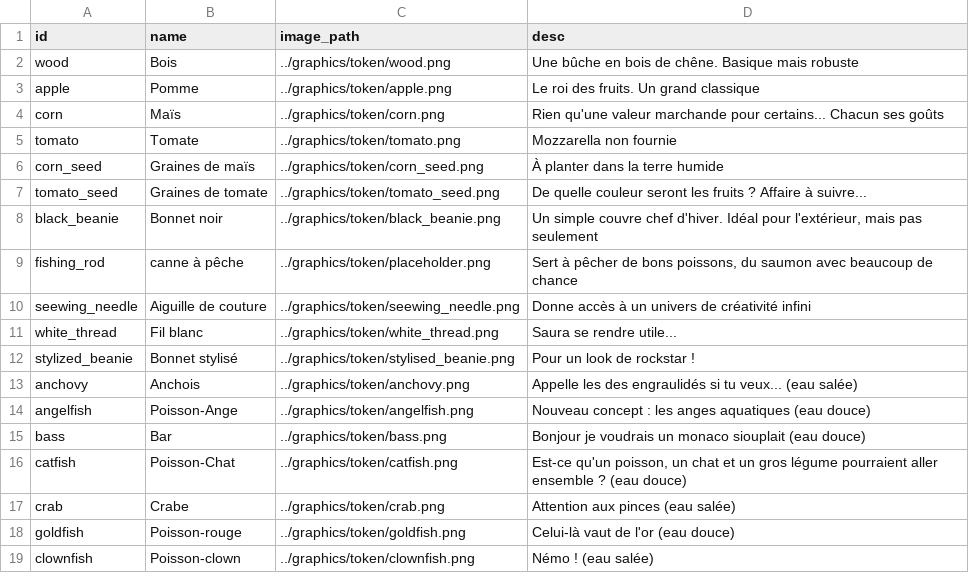
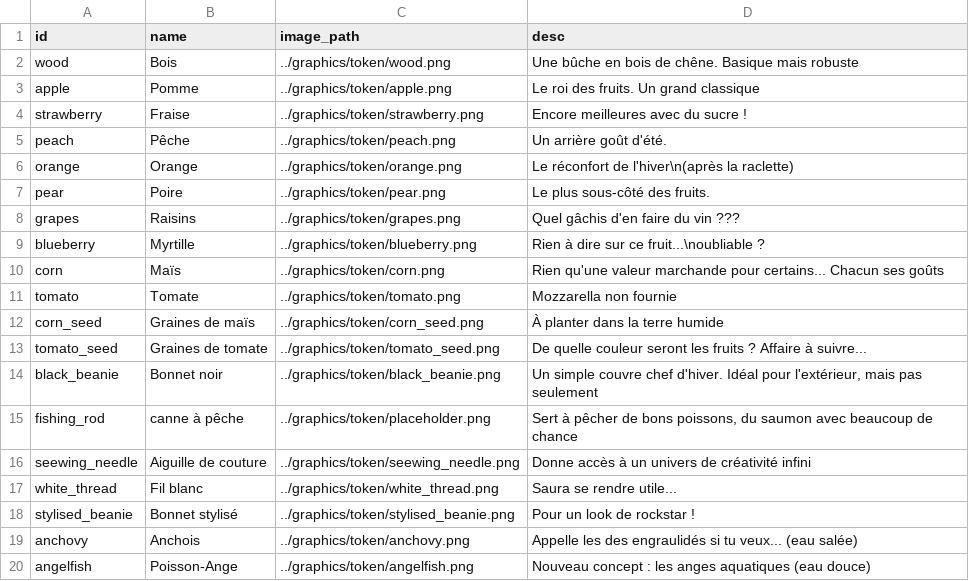
Before and after one commit to HariSeldon38/Pydew_Valley, a CSV file: data/items_fr.csv, drawn as a sheet; only a part is shown; the shorter side is filled out with more unchanged rows.

```diff
--- a/data/items_fr.csv
+++ b/data/items_fr.csv
@@ -3,2 +3,8 @@ wood,Bois,../graphics/token/wood.png,Une bûche en bois de chêne. Basique mais
 apple,Pomme,../graphics/token/apple.png,Le roi des fruits. Un grand classique
+strawberry,Fraise,../graphics/token/strawberry.png,Encore meilleures avec du sucre !
+peach,Pêche,../graphics/token/peach.png,Un arrière goût d'été.
+orange,Orange,../graphics/token/orange.png,Le réconfort de l'hiver\n(après la raclette)
+pear,Poire,../graphics/token/pear.png,Le plus sous-côté des fruits.
+grapes,Raisins,../graphics/token/grapes.png,Quel gâchis d'en faire du vin ???
+blueberry,Myrtille,../graphics/token/blueberry.png,Rien à dire sur ce fruit...\noubliable ?
 corn,Maïs,../graphics/token/corn.png,Rien qu'une valeur marchande pour certains... Chacun ses goûts
@@ -11,3 +17,3 @@ seewing_needle,Aiguille de couture,../graphics/token/seewing_needle.png,Donne ac
 white_thread,Fil blanc,../graphics/token/white_thread.png,Saura se rendre utile...
-stylized_beanie,Bonnet stylisé,../graphics/token/stylised_beanie.png,Pour un look de rockstar !
+stylised_beanie,Bonnet stylisé,../graphics/token/stylised_beanie.png,Pour un look de rockstar !
 anchovy,Anchois,../graphics/token/anchovy.png,Appelle les des engraulidés si tu veux... (eau salée)
```
Also changed, not shown: data/crafts.csv, 12 other files.
